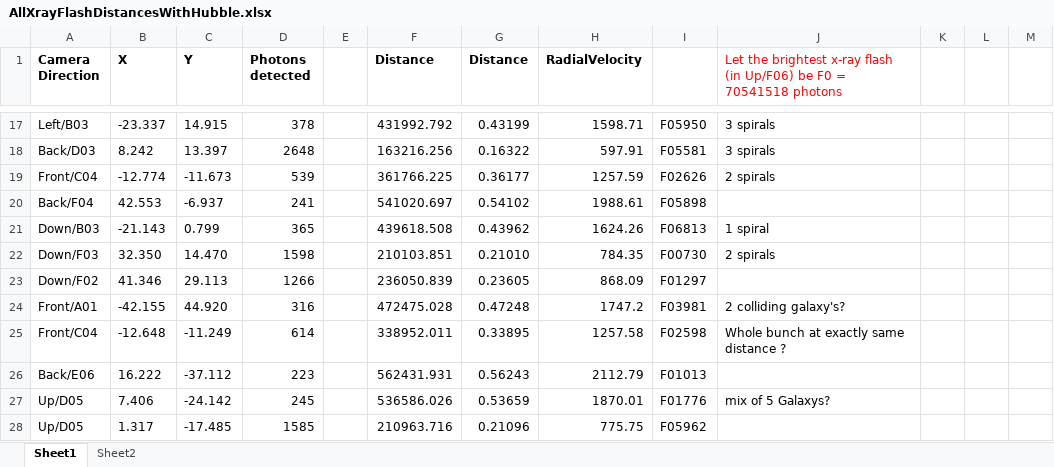
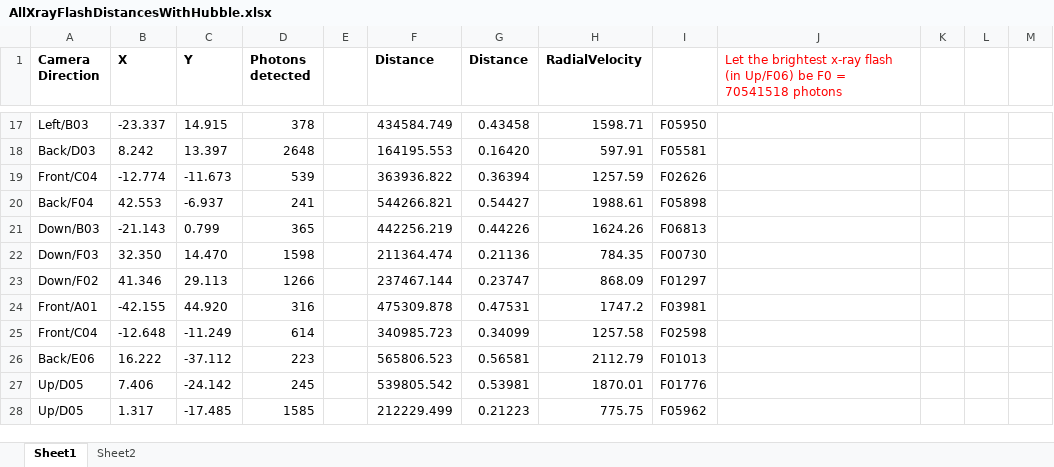
Before and after one commit to NotCouchpot80/PHYS3080-Ladder-Project, an Excel workbook: AllXrayFlashDistancesWithHubble.xlsx, sheet Sheet1, drawn as a sheet; only a part is shown, gaps mark what is left out; values as stored, in another font and other column widths than the file's, no borders; charts and pictures not drawn; the diff covers the shown part only; the diff names each change by its address in the sheet, - before the commit and + after, or states it on an @@ line.

```diff
--- a/AllXrayFlashDistancesWithHubble.xlsx (sheet Sheet1)
+++ b/AllXrayFlashDistancesWithHubble.xlsx (sheet Sheet1)
-F17 (Distance): 431992.792
+F17 (Distance): 434584.749
-G17 (Distance): 0.43199
+G17 (Distance): 0.43458
-J17:J18: 3 spirals
+J17:J18: (empty)
-F18 (Distance): 163216.256
+F18 (Distance): 164195.553
-G18 (Distance): 0.16322
+G18 (Distance): 0.16420
-F19 (Distance): 361766.225
+F19 (Distance): 363936.822
-G19 (Distance): 0.36177
+G19 (Distance): 0.36394
-J19: 2 spirals
+J19: (empty)
-F20 (Distance): 541020.697
+F20 (Distance): 544266.821
-G20 (Distance): 0.54102
+G20 (Distance): 0.54427
-F21 (Distance): 439618.508
+F21 (Distance): 442256.219
-G21 (Distance): 0.43962
+G21 (Distance): 0.44226
-J21: 1 spiral
+J21: (empty)
-F22 (Distance): 210103.851
+F22 (Distance): 211364.474
-G22 (Distance): 0.21010
+G22 (Distance): 0.21136
-J22: 2 spirals
+J22: (empty)
-F23 (Distance): 236050.839
+F23 (Distance): 237467.144
-G23 (Distance): 0.23605
+G23 (Distance): 0.23747
-F24 (Distance): 472475.028
+F24 (Distance): 475309.878
-G24 (Distance): 0.47248
+G24 (Distance): 0.47531
-J24: 2 colliding galaxy's?
+J24: (empty)
-F25 (Distance): 338952.011
+F25 (Distance): 340985.723
-G25 (Distance): 0.33895
+G25 (Distance): 0.34099
-J25: Whole bunch at exactly same distance ?
+J25: (empty)
-F26 (Distance): 562431.931
+F26 (Distance): 565806.523
-G26 (Distance): 0.56243
+G26 (Distance): 0.56581
-F27 (Distance): 536586.026
+F27 (Distance): 539805.542
-G27 (Distance): 0.53659
+G27 (Distance): 0.53981
-J27: mix of 5 Galaxys?
+J27: (empty)
-F28 (Distance): 210963.716
+F28 (Distance): 212229.499
-G28 (Distance): 0.21096
+G28 (Distance): 0.21223
```
Also changed, not shown: 75 edited cells and cell formats elsewhere in this sheet, sheet Sheet2, charts or pictures.
